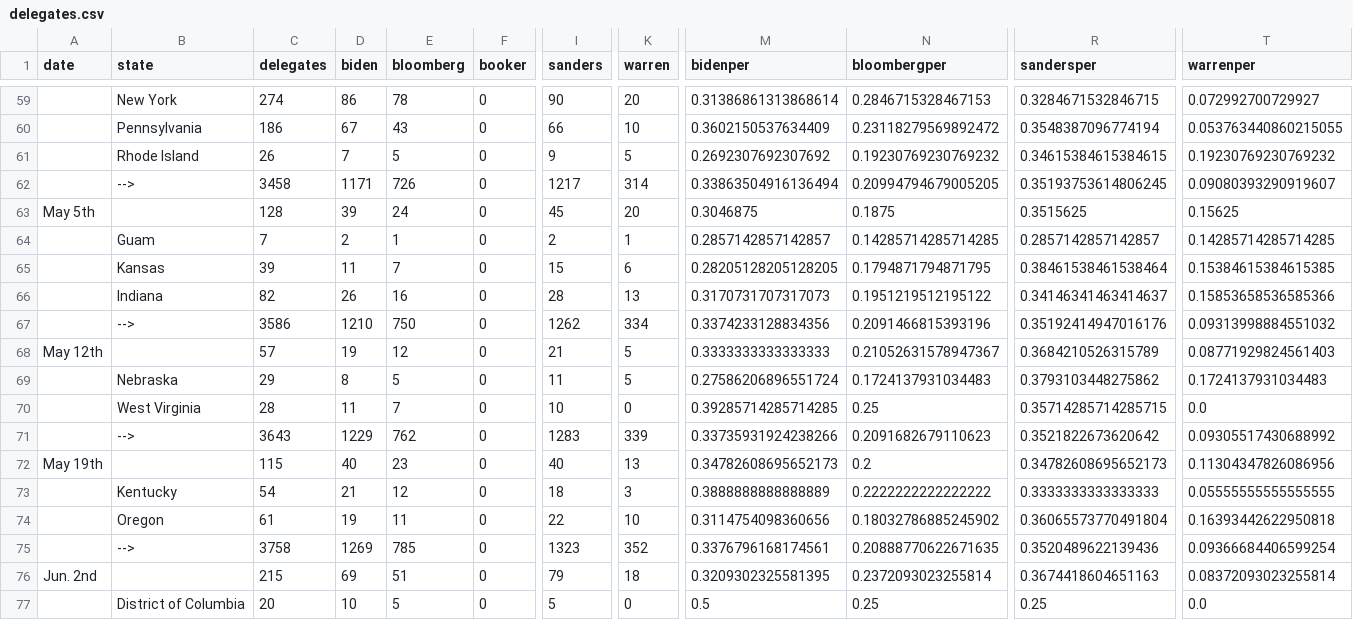
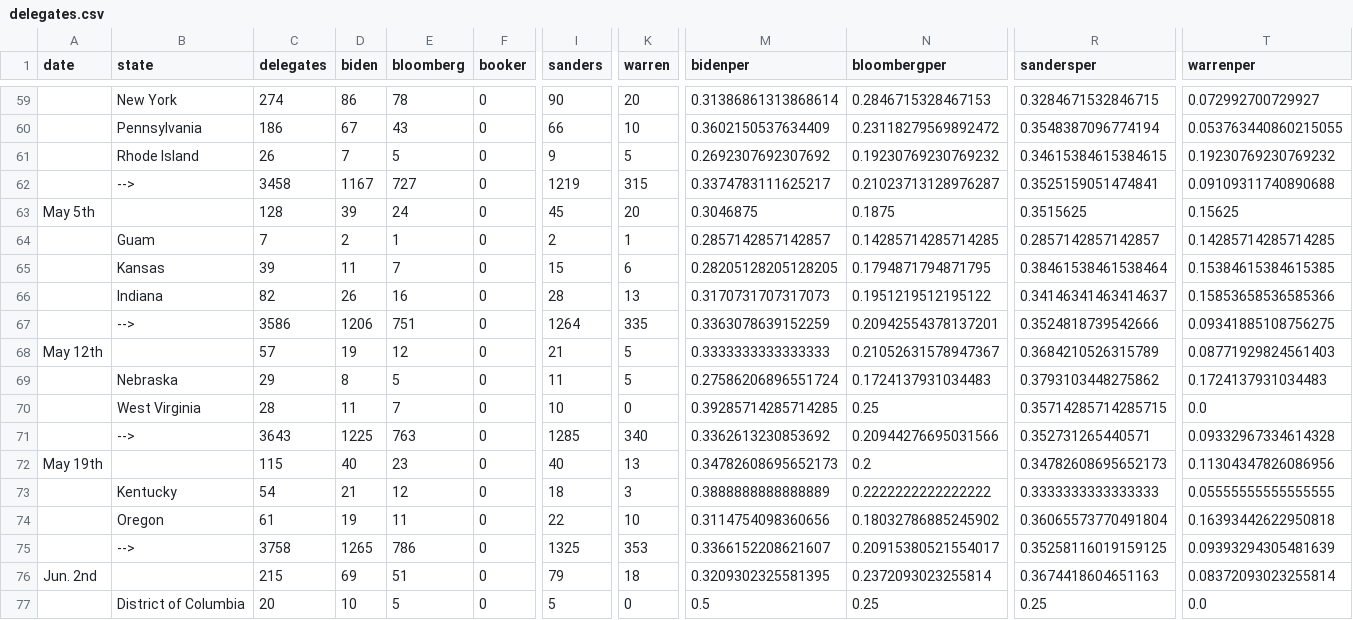
Before and after one commit to ben2vec/jhkforecasts, a CSV file: democratic_primary/delegates.csv, drawn as a sheet; only a part is shown, gaps mark what is left out; the diff covers the shown part only; the diff names each change by its address in the sheet, - before the commit and + after, or states it on an @@ line.

```diff
--- a/democratic_primary/delegates.csv
+++ b/democratic_primary/delegates.csv
-D62 (biden): 1171
+D62 (biden): 1167
-E62 (bloomberg): 726
+E62 (bloomberg): 727
-I62 (sanders): 1217
+I62 (sanders): 1219
-K62 (warren): 314
+K62 (warren): 315
-M62 (bidenper): 0.33863504916136494
+M62 (bidenper): 0.3374783111625217
-N62 (bloombergper): 0.20994794679005205
+N62 (bloombergper): 0.21023713128976287
-R62 (sandersper): 0.35193753614806245
+R62 (sandersper): 0.3525159051474841
-T62 (warrenper): 0.09080393290919607
+T62 (warrenper): 0.09109311740890688
-D67 (biden): 1210
+D67 (biden): 1206
-E67 (bloomberg): 750
+E67 (bloomberg): 751
-I67 (sanders): 1262
+I67 (sanders): 1264
-K67 (warren): 334
+K67 (warren): 335
-M67 (bidenper): 0.3374233128834356
+M67 (bidenper): 0.3363078639152259
-N67 (bloombergper): 0.2091466815393196
+N67 (bloombergper): 0.20942554378137201
-R67 (sandersper): 0.35192414947016176
+R67 (sandersper): 0.3524818739542666
-T67 (warrenper): 0.09313998884551032
+T67 (warrenper): 0.09341885108756275
-D71 (biden): 1229
+D71 (biden): 1225
-E71 (bloomberg): 762
+E71 (bloomberg): 763
-I71 (sanders): 1283
+I71 (sanders): 1285
-K71 (warren): 339
+K71 (warren): 340
-M71 (bidenper): 0.33735931924238266
+M71 (bidenper): 0.3362613230853692
-N71 (bloombergper): 0.2091682679110623
+N71 (bloombergper): 0.20944276695031566
-R71 (sandersper): 0.3521822673620642
+R71 (sandersper): 0.352731265440571
-T71 (warrenper): 0.09305517430688992
+T71 (warrenper): 0.09332967334614328
-D75 (biden): 1269
+D75 (biden): 1265
-E75 (bloomberg): 785
+E75 (bloomberg): 786
-I75 (sanders): 1323
+I75 (sanders): 1325
-K75 (warren): 352
+K75 (warren): 353
-M75 (bidenper): 0.3376796168174561
+M75 (bidenper): 0.3366152208621607
-N75 (bloombergper): 0.20888770622671635
+N75 (bloombergper): 0.20915380521554017
-R75 (sandersper): 0.3520489622139436
+R75 (sandersper): 0.35258116019159125
-T75 (warrenper): 0.09366684406599254
+T75 (warrenper): 0.09393294305481639
```
Also changed, not shown: 96 edited cells elsewhere in this file, democratic_primary/bubblemap.csv, democratic_primary/candbubblemaps.csv, 12 other files.
